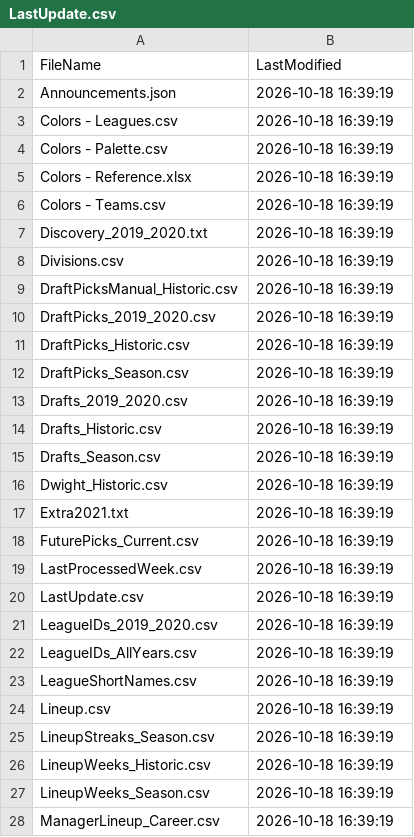
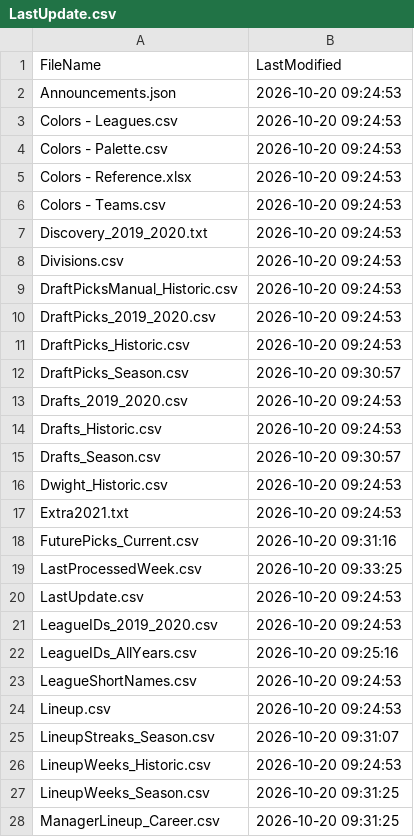
Before and after one commit to wrightc214/NCAA180-Sleeper, a CSV file: data/LastUpdate.csv, drawn as a sheet; only a part is shown; the diff covers the shown part only.

```diff
--- a/data/LastUpdate.csv
+++ b/data/LastUpdate.csv
@@ -1,28 +1,28 @@
 FileName,LastModified
-Announcements.json,2026-10-18 16:39:19
-Colors - Leagues.csv,2026-10-18 16:39:19
-Colors - Palette.csv,2026-10-18 16:39:19
-Colors - Reference.xlsx,2026-10-18 16:39:19
-Colors - Teams.csv,2026-10-18 16:39:19
-Discovery_2019_2020.txt,2026-10-18 16:39:19
-Divisions.csv,2026-10-18 16:39:19
-DraftPicksManual_Historic.csv,2026-10-18 16:39:19
-DraftPicks_2019_2020.csv,2026-10-18 16:39:19
-DraftPicks_Historic.csv,2026-10-18 16:39:19
-DraftPicks_Season.csv,2026-10-18 16:39:19
-Drafts_2019_2020.csv,2026-10-18 16:39:19
-Drafts_Historic.csv,2026-10-18 16:39:19
-Drafts_Season.csv,2026-10-18 16:39:19
-Dwight_Historic.csv,2026-10-18 16:39:19
-Extra2021.txt,2026-10-18 16:39:19
-FuturePicks_Current.csv,2026-10-18 16:39:19
-LastProcessedWeek.csv,2026-10-18 16:39:19
-LastUpdate.csv,2026-10-18 16:39:19
-LeagueIDs_2019_2020.csv,2026-10-18 16:39:19
-LeagueIDs_AllYears.csv,2026-10-18 16:39:19
-LeagueShortNames.csv,2026-10-18 16:39:19
-Lineup.csv,2026-10-18 16:39:19
-LineupStreaks_Season.csv,2026-10-18 16:39:19
-LineupWeeks_Historic.csv,2026-10-18 16:39:19
-LineupWeeks_Season.csv,2026-10-18 16:39:19
-ManagerLineup_Career.csv,2026-10-18 16:39:19
+Announcements.json,2026-10-20 09:24:53
+Colors - Leagues.csv,2026-10-20 09:24:53
+Colors - Palette.csv,2026-10-20 09:24:53
+Colors - Reference.xlsx,2026-10-20 09:24:53
+Colors - Teams.csv,2026-10-20 09:24:53
+Discovery_2019_2020.txt,2026-10-20 09:24:53
+Divisions.csv,2026-10-20 09:24:53
+DraftPicksManual_Historic.csv,2026-10-20 09:24:53
+DraftPicks_2019_2020.csv,2026-10-20 09:24:53
+DraftPicks_Historic.csv,2026-10-20 09:24:53
+DraftPicks_Season.csv,2026-10-20 09:30:57
+Drafts_2019_2020.csv,2026-10-20 09:24:53
+Drafts_Historic.csv,2026-10-20 09:24:53
+Drafts_Season.csv,2026-10-20 09:30:57
+Dwight_Historic.csv,2026-10-20 09:24:53
+Extra2021.txt,2026-10-20 09:24:53
+FuturePicks_Current.csv,2026-10-20 09:31:16
+LastProcessedWeek.csv,2026-10-20 09:33:25
+LastUpdate.csv,2026-10-20 09:24:53
+LeagueIDs_2019_2020.csv,2026-10-20 09:24:53
+LeagueIDs_AllYears.csv,2026-10-20 09:25:16
+LeagueShortNames.csv,2026-10-20 09:24:53
+Lineup.csv,2026-10-20 09:24:53
+LineupStreaks_Season.csv,2026-10-20 09:31:07
+LineupWeeks_Historic.csv,2026-10-20 09:24:53
+LineupWeeks_Season.csv,2026-10-20 09:31:25
+ManagerLineup_Career.csv,2026-10-20 09:31:25
```
Also changed, not shown: 5 added rows and 112 edited cells elsewhere in this file.
